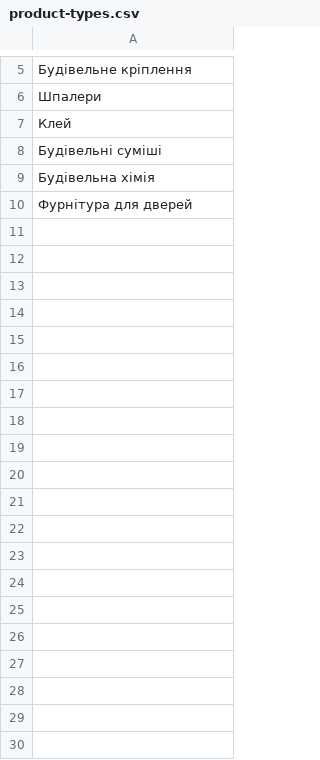
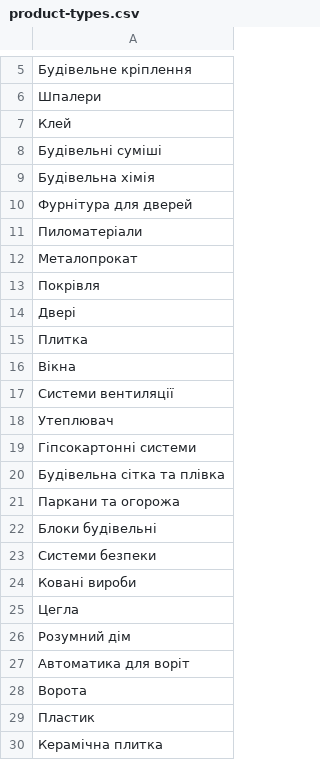
Before and after one commit to talavas/practice5, a CSV file: src/main/resources/product-types.csv, drawn as a sheet; only a part is shown, gaps mark what is left out; the diff covers the shown part only; the diff names each change by its address in the sheet, - before the commit and + after, or states it on an @@ line.

```diff
--- a/src/main/resources/product-types.csv
+++ b/src/main/resources/product-types.csv
+row 11: Пиломатеріали
+row 12: Металопрокат
+row 13: Покрівля
+row 14: Двері
+row 15: Плитка
+row 16: Вікна
+row 17: Системи вентиляції
+row 18: Утеплювач
+row 19: Гіпсокартонні системи
+row 20: Будівельна сітка та плівка
+row 21: Паркани та огорожа
+row 22: Блоки будівельні
+row 23: Системи безпеки
+row 24: Ковані вироби
+row 25: Цегла
+row 26: Розумний дім
+row 27: Автоматика для воріт
+row 28: Ворота
+row 29: Пластик
+row 30: Керамічна плитка
```
Also changed, not shown: 27 added rows elsewhere in this file, src/main/resources/stores.csv, 14 other files.
